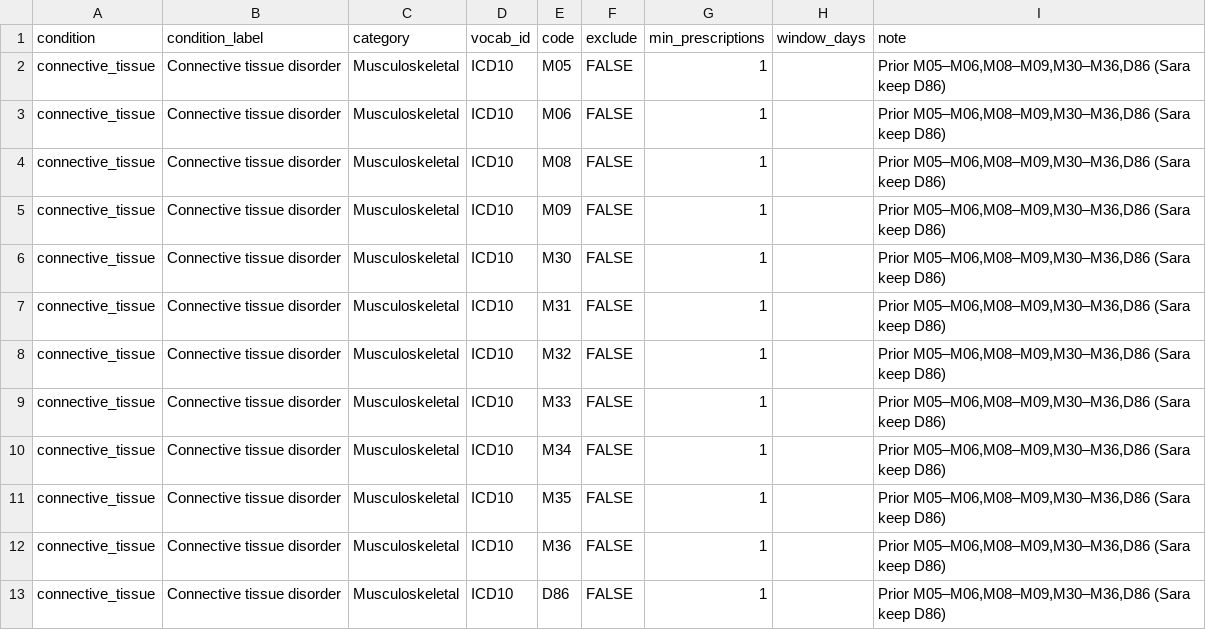
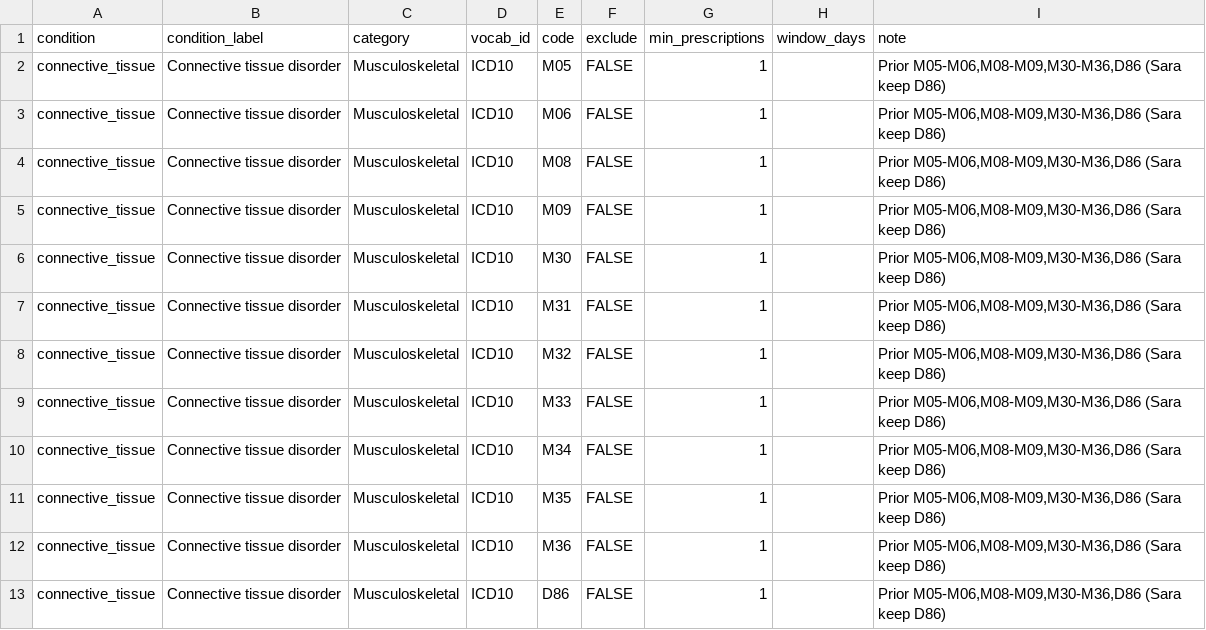
Before and after one commit to sara-schwartz/regmorbidity, a CSV file: inst/extdata/codelists/connective_tissue.csv, drawn as a sheet.

```diff
--- a/inst/extdata/codelists/connective_tissue.csv
+++ b/inst/extdata/codelists/connective_tissue.csv
@@ -1,13 +1,13 @@
 condition,condition_label,category,vocab_id,code,exclude,min_prescriptions,window_days,note
-connective_tissue,Connective tissue disorder,Musculoskeletal,ICD10,M05,FALSE,1,,"Prior M05–M06,M08–M09,M30–M36,D86 (Sara keep D86)"
-connective_tissue,Connective tissue disorder,Musculoskeletal,ICD10,M06,FALSE,1,,"Prior M05–M06,M08–M09,M30–M36,D86 (Sara keep D86)"
-connective_tissue,Connective tissue disorder,Musculoskeletal,ICD10,M08,FALSE,1,,"Prior M05–M06,M08–M09,M30–M36,D86 (Sara keep D86)"
-connective_tissue,Connective tissue disorder,Musculoskeletal,ICD10,M09,FALSE,1,,"Prior M05–M06,M08–M09,M30–M36,D86 (Sara keep D86)"
-connective_tissue,Connective tissue disorder,Musculoskeletal,ICD10,M30,FALSE,1,,"Prior M05–M06,M08–M09,M30–M36,D86 (Sara keep D86)"
-connective_tissue,Connective tissue disorder,Musculoskeletal,ICD10,M31,FALSE,1,,"Prior M05–M06,M08–M09,M30–M36,D86 (Sara keep D86)"
-connective_tissue,Connective tissue disorder,Musculoskeletal,ICD10,M32,FALSE,1,,"Prior M05–M06,M08–M09,M30–M36,D86 (Sara keep D86)"
-connective_tissue,Connective tissue disorder,Musculoskeletal,ICD10,M33,FALSE,1,,"Prior M05–M06,M08–M09,M30–M36,D86 (Sara keep D86)"
-connective_tissue,Connective tissue disorder,Musculoskeletal,ICD10,M34,FALSE,1,,"Prior M05–M06,M08–M09,M30–M36,D86 (Sara keep D86)"
-connective_tissue,Connective tissue disorder,Musculoskeletal,ICD10,M35,FALSE,1,,"Prior M05–M06,M08–M09,M30–M36,D86 (Sara keep D86)"
-connective_tissue,Connective tissue disorder,Musculoskeletal,ICD10,M36,FALSE,1,,"Prior M05–M06,M08–M09,M30–M36,D86 (Sara keep D86)"
-connective_tissue,Connective tissue disorder,Musculoskeletal,ICD10,D86,FALSE,1,,"Prior M05–M06,M08–M09,M30–M36,D86 (Sara keep D86)"
+connective_tissue,Connective tissue disorder,Musculoskeletal,ICD10,M05,FALSE,1,,"Prior M05-M06,M08-M09,M30-M36,D86 (Sara keep D86)"
+connective_tissue,Connective tissue disorder,Musculoskeletal,ICD10,M06,FALSE,1,,"Prior M05-M06,M08-M09,M30-M36,D86 (Sara keep D86)"
+connective_tissue,Connective tissue disorder,Musculoskeletal,ICD10,M08,FALSE,1,,"Prior M05-M06,M08-M09,M30-M36,D86 (Sara keep D86)"
+connective_tissue,Connective tissue disorder,Musculoskeletal,ICD10,M09,FALSE,1,,"Prior M05-M06,M08-M09,M30-M36,D86 (Sara keep D86)"
+connective_tissue,Connective tissue disorder,Musculoskeletal,ICD10,M30,FALSE,1,,"Prior M05-M06,M08-M09,M30-M36,D86 (Sara keep D86)"
+connective_tissue,Connective tissue disorder,Musculoskeletal,ICD10,M31,FALSE,1,,"Prior M05-M06,M08-M09,M30-M36,D86 (Sara keep D86)"
+connective_tissue,Connective tissue disorder,Musculoskeletal,ICD10,M32,FALSE,1,,"Prior M05-M06,M08-M09,M30-M36,D86 (Sara keep D86)"
+connective_tissue,Connective tissue disorder,Musculoskeletal,ICD10,M33,FALSE,1,,"Prior M05-M06,M08-M09,M30-M36,D86 (Sara keep D86)"
+connective_tissue,Connective tissue disorder,Musculoskeletal,ICD10,M34,FALSE,1,,"Prior M05-M06,M08-M09,M30-M36,D86 (Sara keep D86)"
+connective_tissue,Connective tissue disorder,Musculoskeletal,ICD10,M35,FALSE,1,,"Prior M05-M06,M08-M09,M30-M36,D86 (Sara keep D86)"
+connective_tissue,Connective tissue disorder,Musculoskeletal,ICD10,M36,FALSE,1,,"Prior M05-M06,M08-M09,M30-M36,D86 (Sara keep D86)"
+connective_tissue,Connective tissue disorder,Musculoskeletal,ICD10,D86,FALSE,1,,"Prior M05-M06,M08-M09,M30-M36,D86 (Sara keep D86)"
```
Also changed, not shown: inst/extdata/codelists/anemia.csv, inst/extdata/codelists/cancer.csv, 16 other files.
